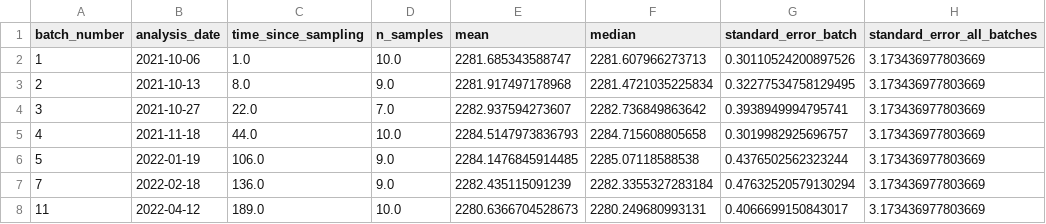
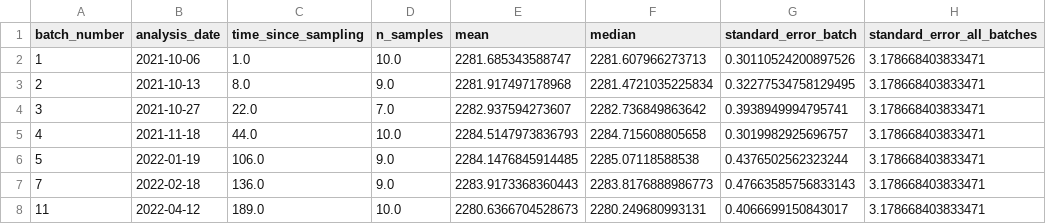
Before and after one commit to louisedelaigue/lab-work, a CSV file: vindta/data/stats_vindta.csv, drawn as a sheet.

```diff
--- a/vindta/data/stats_vindta.csv
+++ b/vindta/data/stats_vindta.csv
@@ -1,8 +1,8 @@
 batch_number,analysis_date,time_since_sampling,n_samples,mean,median,standard_error_batch,standard_error_all_batches
-1,2021-10-06,1.0,10.0,2281.685343588747,2281.607966273713,0.30110524200897526,3.173436977803669
-2,2021-10-13,8.0,9.0,2281.917497178968,2281.4721035225834,0.32277534758129495,3.173436977803669
-3,2021-10-27,22.0,7.0,2282.937594273607,2282.736849863642,0.3938949994795741,3.173436977803669
-4,2021-11-18,44.0,10.0,2284.5147973836793,2284.715608805658,0.3019982925696757,3.173436977803669
-5,2022-01-19,106.0,9.0,2284.1476845914485,2285.07118588538,0.4376502562323244,3.173436977803669
-7,2022-02-18,136.0,9.0,2282.435115091239,2282.3355327283184,0.47632520579130294,3.173436977803669
-11,2022-04-12,189.0,10.0,2280.6366704528673,2280.249680993131,0.4066699150843017,3.173436977803669
+1,2021-10-06,1.0,10.0,2281.685343588747,2281.607966273713,0.30110524200897526,3.178668403833471
+2,2021-10-13,8.0,9.0,2281.917497178968,2281.4721035225834,0.32277534758129495,3.178668403833471
+3,2021-10-27,22.0,7.0,2282.937594273607,2282.736849863642,0.3938949994795741,3.178668403833471
+4,2021-11-18,44.0,10.0,2284.5147973836793,2284.715608805658,0.3019982925696757,3.178668403833471
+5,2022-01-19,106.0,9.0,2284.1476845914485,2285.07118588538,0.4376502562323244,3.178668403833471
+7,2022-02-18,136.0,9.0,2283.9173368360443,2283.8176888986773,0.47663585756833143,3.178668403833471
+11,2022-04-12,189.0,10.0,2280.6366704528673,2280.249680993131,0.4066699150843017,3.178668403833471
```
Also changed, not shown: 5 other files.
